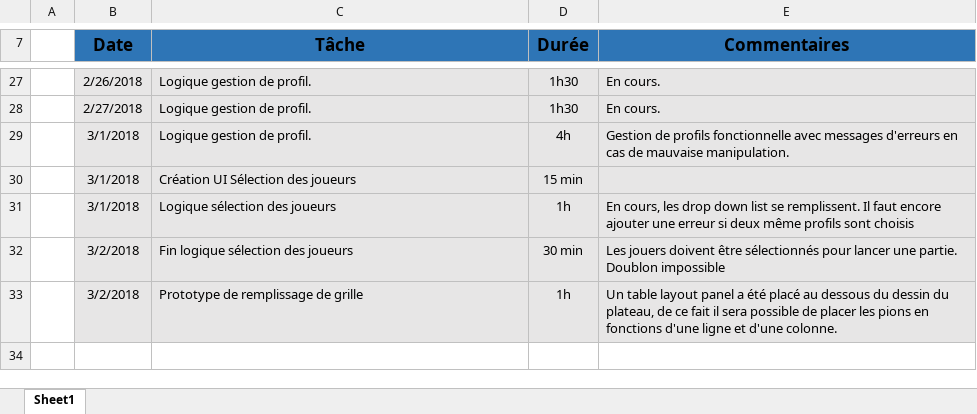
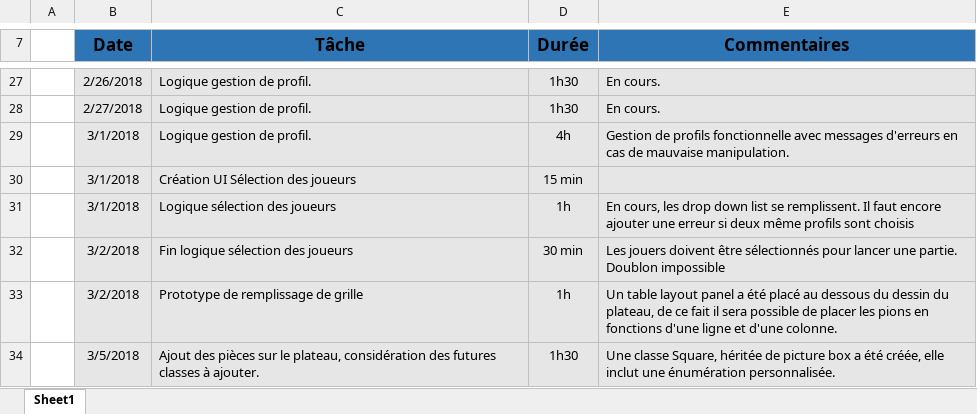
Before and after one commit to MelHer/Tablut, an Excel workbook: Documentation/MHG_Journal_de_travail_Tablut.xlsx, sheet Sheet1, drawn as a sheet; only a part is shown, gaps mark what is left out; values as stored, in another font and other column widths than the file's, no borders; the diff names each change by its address in the sheet, - before the commit and + after, or states it on an @@ line.

```diff
--- a/Documentation/MHG_Journal_de_travail_Tablut.xlsx (sheet Sheet1)
+++ b/Documentation/MHG_Journal_de_travail_Tablut.xlsx (sheet Sheet1)
+row 34:  | 3/5/2018 | Ajout des pièces sur le plateau, considération des futures classes à ajouter. | 1h30 | Une classe Square, héritée de picture box a été créée, elle inclut une énumération personnalisée.
```
Also changed, not shown: 10 other files.
